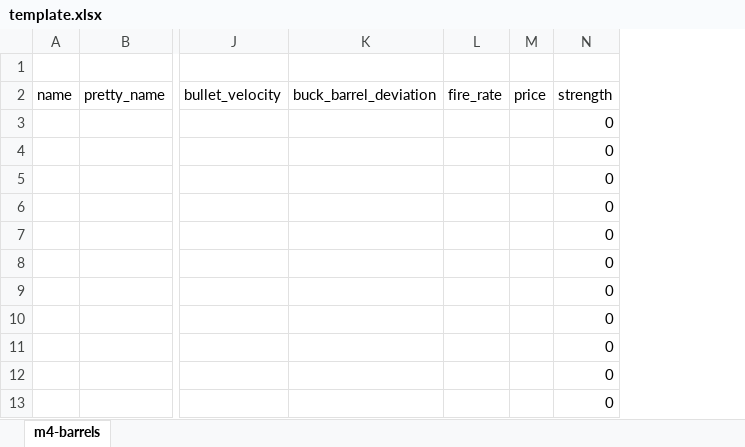
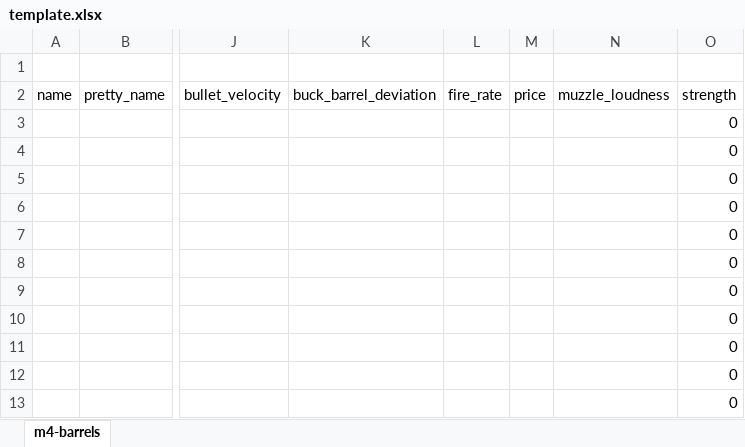
Before and after one commit to recoil-group/deadline-balancing, an Excel workbook: changes/template.xlsx, sheet m4-barrels, drawn as a sheet; only a part is shown, gaps mark what is left out; values as stored, in another font and other column widths than the file's, no borders; the diff names each change by its address in the sheet, - before the commit and + after, or states it on an @@ line.

```diff
--- a/changes/template.xlsx (sheet m4-barrels)
+++ b/changes/template.xlsx (sheet m4-barrels)
+column N, row 2: muzzle_loudness
```
Also changed, not shown: formulas that keep their value, 3 other files.
